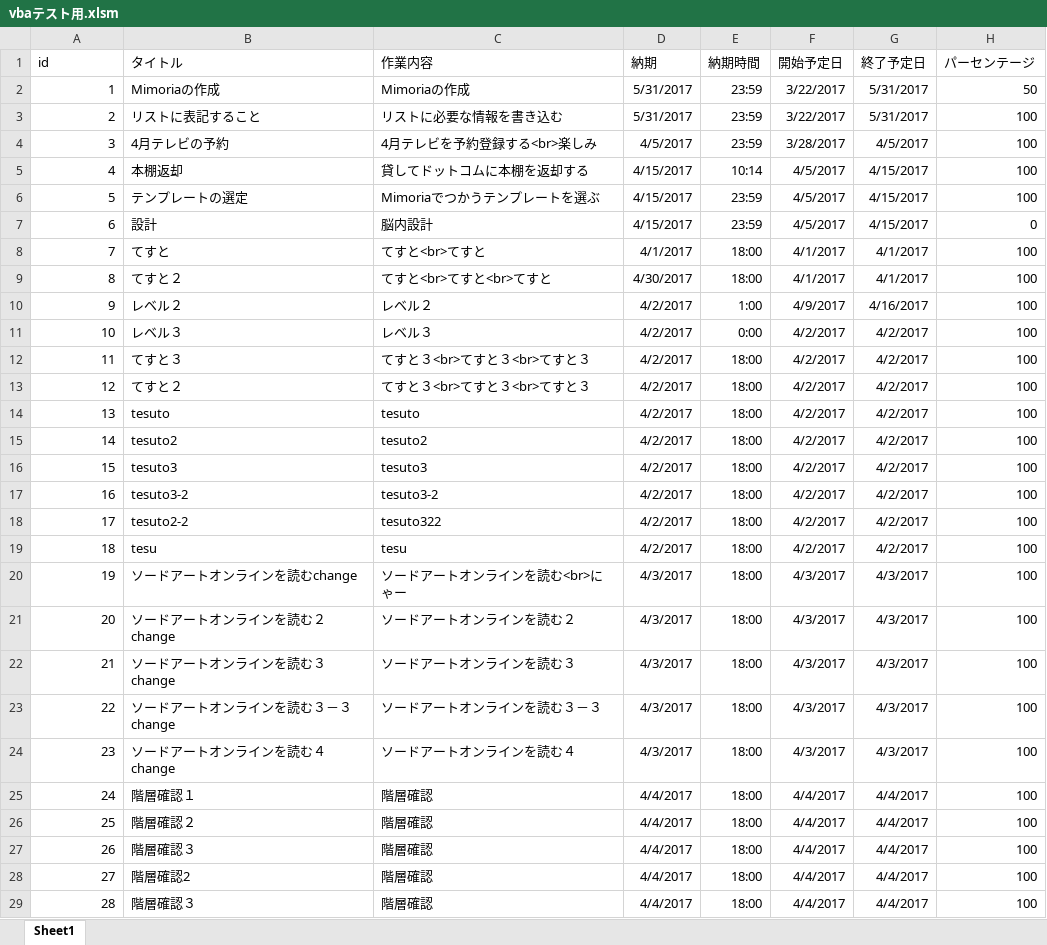
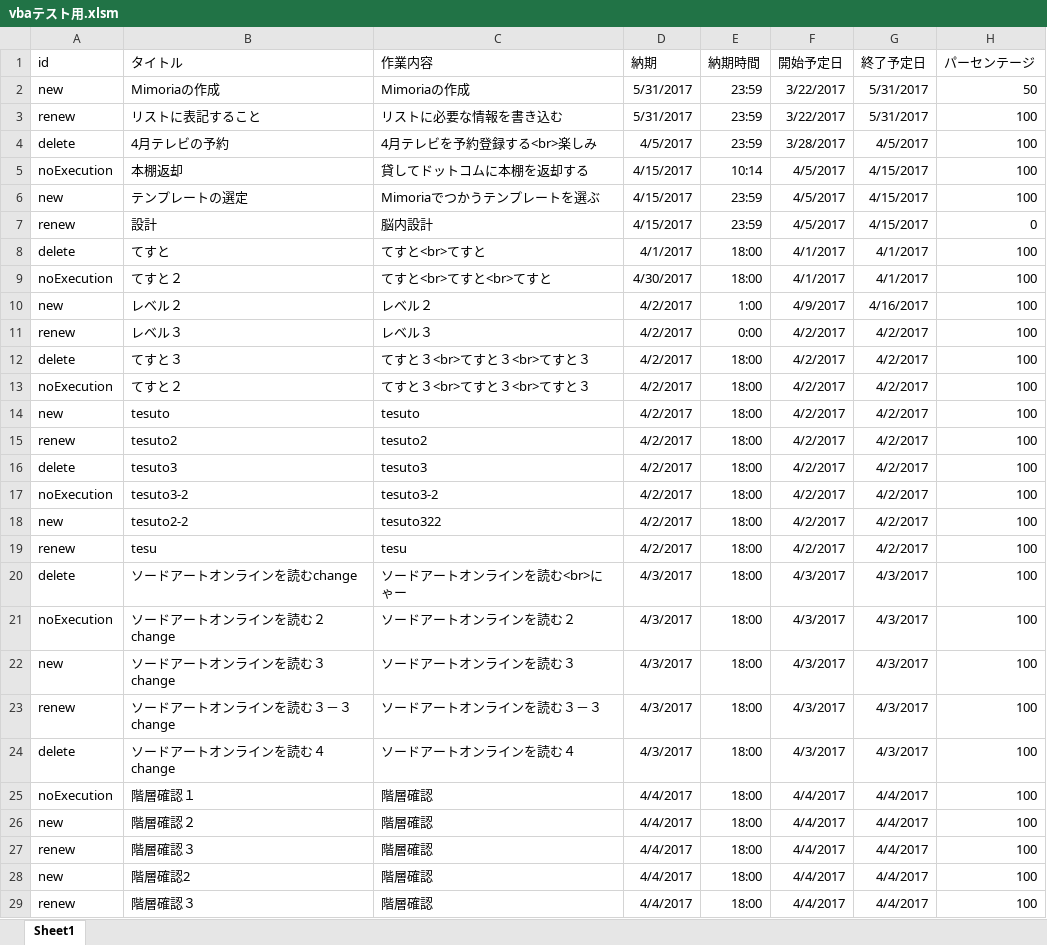
Before and after one commit to ooyuka2/Memoria, an Excel workbook: data/tools/vbaテスト用.xlsm, sheet Sheet1, drawn as a sheet; only a part is shown; values as stored, in another font and other column widths than the file's, no borders; the diff covers the shown part only; the diff names each change by its address in the sheet, - before the commit and + after, or states it on an @@ line.

```diff
--- a/data/tools/vbaテスト用.xlsm (sheet Sheet1)
+++ b/data/tools/vbaテスト用.xlsm (sheet Sheet1)
-A2: 1
+A2: new
-A3: 2
+A3: renew
-A4: 3
+A4: delete
-A5: 4
+A5: noExecution
-A6: 5
+A6: new
-A7: 6
+A7: renew
-A8: 7
+A8: delete
-A9: 8
+A9: noExecution
-A10: 9
+A10: new
-A11: 10
+A11: renew
-A12: 11
+A12: delete
-A13: 12
+A13: noExecution
-A14: 13
+A14: new
-A15: 14
+A15: renew
-A16: 15
+A16: delete
-A17: 16
+A17: noExecution
-A18: 17
+A18: new
-A19: 18
+A19: renew
-A20: 19
+A20: delete
-A21: 20
+A21: noExecution
-A22: 21
+A22: new
-A23: 22
+A23: renew
-A24: 23
+A24: delete
-A25: 24
+A25: noExecution
-A26: 25
+A26: new
-A27: 26
+A27: renew
-A28: 27
+A28: new
-A29: 28
+A29: renew
```
Also changed, not shown: 76 edited cells elsewhere in this sheet, 3 other files.
